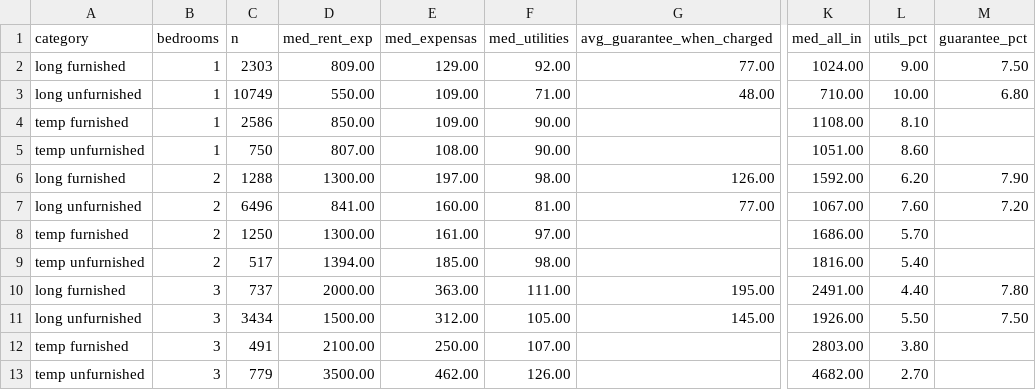
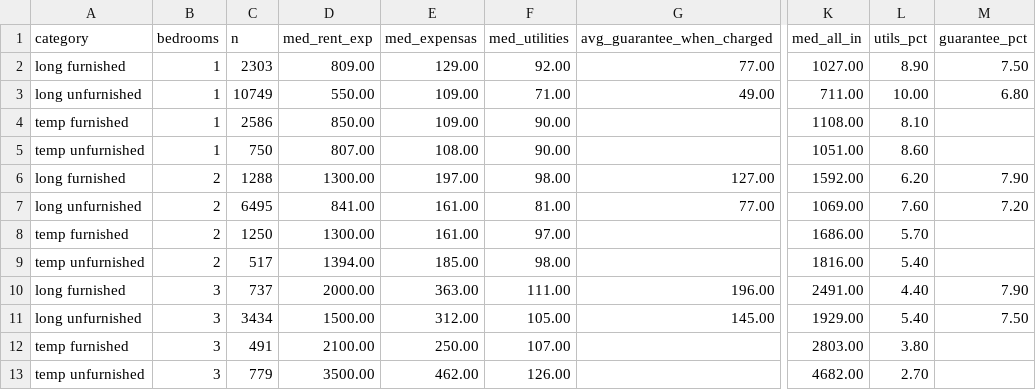
Before and after one commit to unitrank/buenos-aires-rental-market, a CSV file: data/latest/cost-breakdown.csv, drawn as a sheet; only a part is shown, gaps mark what is left out; the diff names each change by its address in the sheet, - before the commit and + after, or states it on an @@ line.

```diff
--- a/data/latest/cost-breakdown.csv
+++ b/data/latest/cost-breakdown.csv
-K2 (med_all_in): 1024.00
+K2 (med_all_in): 1027.00
-L2 (utils_pct): 9.00
+L2 (utils_pct): 8.90
-G3 (avg_guarantee_when_charged): 48.00
+G3 (avg_guarantee_when_charged): 49.00
-K3 (med_all_in): 710.00
+K3 (med_all_in): 711.00
-G6 (avg_guarantee_when_charged): 126.00
+G6 (avg_guarantee_when_charged): 127.00
-C7 (n): 6496
+C7 (n): 6495
-E7 (med_expensas): 160.00
+E7 (med_expensas): 161.00
-K7 (med_all_in): 1067.00
+K7 (med_all_in): 1069.00
-G10 (avg_guarantee_when_charged): 195.00
+G10 (avg_guarantee_when_charged): 196.00
-M10 (guarantee_pct): 7.80
+M10 (guarantee_pct): 7.90
-K11 (med_all_in): 1926.00
+K11 (med_all_in): 1929.00
-L11 (utils_pct): 5.50
+L11 (utils_pct): 5.40
```
Also changed, not shown: data/history/uaci-2026-09.csv, data/latest/by-barrio.csv, 7 other files.
